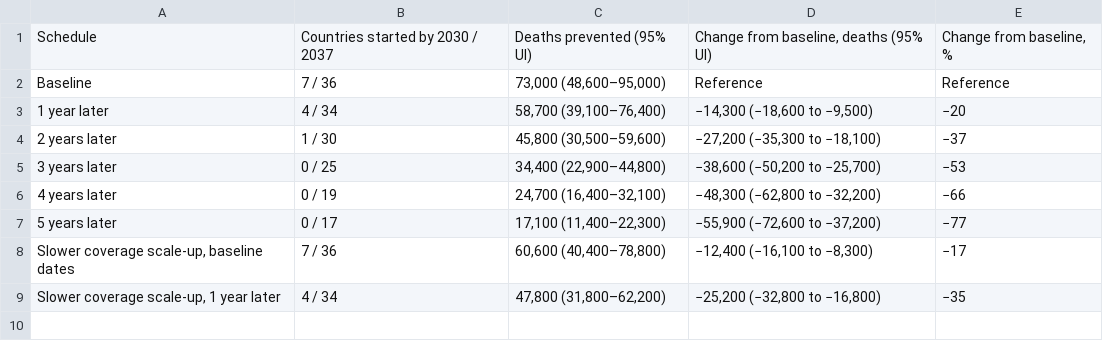
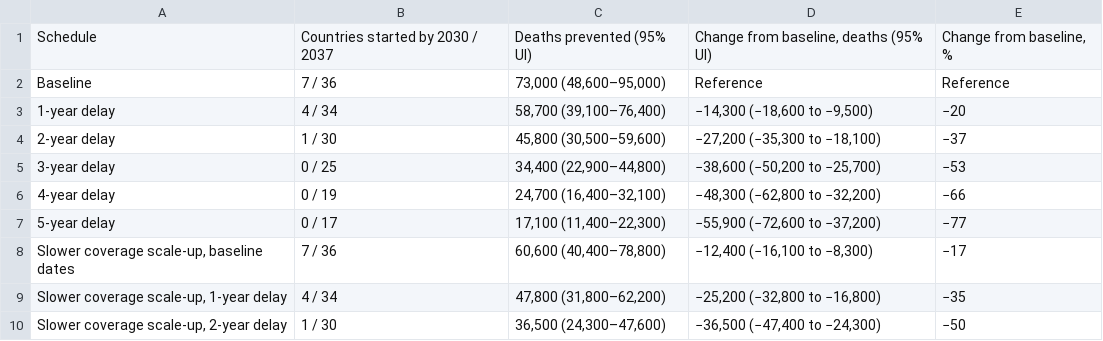
Before and after one commit to justin-ortiz/rsv-maternal-delay-gavi, a TSV file: table_1.tsv, drawn as a sheet.

```diff
--- a/table_1.tsv
+++ b/table_1.tsv
@@ -2,8 +2,9 @@ Schedule	Countries started by 2030 / 2037	Deaths prevented (95% UI)	Change from
 Baseline	7 / 36	73,000 (48,600–95,000)	Reference	Reference
-1 year later	4 / 34	58,700 (39,100–76,400)	−14,300 (−18,600 to −9,500)	−20
-2 years later	1 / 30	45,800 (30,500–59,600)	−27,200 (−35,300 to −18,100)	−37
-3 years later	0 / 25	34,400 (22,900–44,800)	−38,600 (−50,200 to −25,700)	−53
-4 years later	0 / 19	24,700 (16,400–32,100)	−48,300 (−62,800 to −32,200)	−66
-5 years later	0 / 17	17,100 (11,400–22,300)	−55,900 (−72,600 to −37,200)	−77
+1-year delay	4 / 34	58,700 (39,100–76,400)	−14,300 (−18,600 to −9,500)	−20
+2-year delay	1 / 30	45,800 (30,500–59,600)	−27,200 (−35,300 to −18,100)	−37
+3-year delay	0 / 25	34,400 (22,900–44,800)	−38,600 (−50,200 to −25,700)	−53
+4-year delay	0 / 19	24,700 (16,400–32,100)	−48,300 (−62,800 to −32,200)	−66
+5-year delay	0 / 17	17,100 (11,400–22,300)	−55,900 (−72,600 to −37,200)	−77
 Slower coverage scale-up, baseline dates	7 / 36	60,600 (40,400–78,800)	−12,400 (−16,100 to −8,300)	−17
-Slower coverage scale-up, 1 year later	4 / 34	47,800 (31,800–62,200)	−25,200 (−32,800 to −16,800)	−35
+Slower coverage scale-up, 1-year delay	4 / 34	47,800 (31,800–62,200)	−25,200 (−32,800 to −16,800)	−35
+Slower coverage scale-up, 2-year delay	1 / 30	36,500 (24,300–47,600)	−36,500 (−47,400 to −24,300)	−50
```
Also changed, not shown: results_random_orders.csv, table_S1.tsv, 10 other files.
